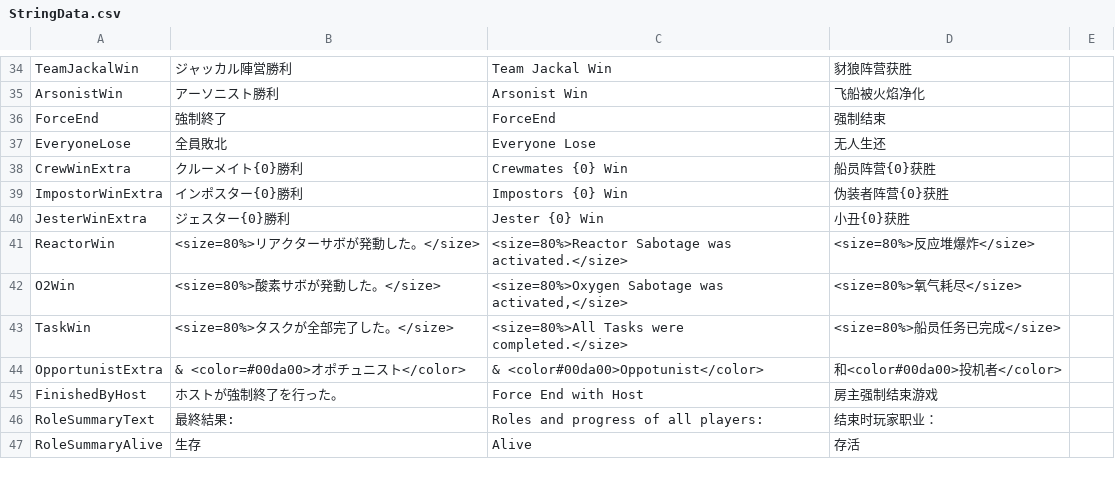
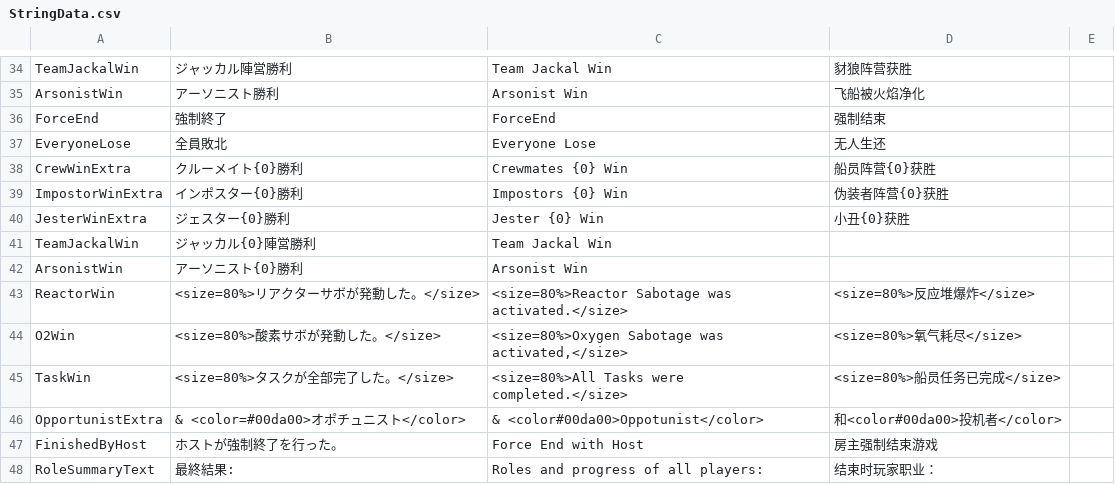
Before and after one commit to Dekokiyo/UM-TranslateFiles, a CSV file: StringData.csv, drawn as a sheet; only a part is shown, gaps mark what is left out; the shorter side is filled out with more unchanged rows.

Commit message:
終了画面翻訳追加

```diff
--- a/StringData.csv
+++ b/StringData.csv
@@ -40,2 +40,4 @@ ImpostorWinExtra,インポスター{0}勝利,Impostors {0} Win,伪装者阵营{0
 JesterWinExtra,ジェスター{0}勝利,Jester {0} Win,小丑{0}获胜,
+TeamJackalWin,ジャッカル{0}陣営勝利,Team Jackal Win,,
+ArsonistWin,アーソニスト{0}勝利,Arsonist Win,,
 ReactorWin,<size=80%>リアクターサボが発動した。</size>,<size=80%>Reactor Sabotage was activated.</size>,<size=80%>反应堆爆炸</size>,
```
